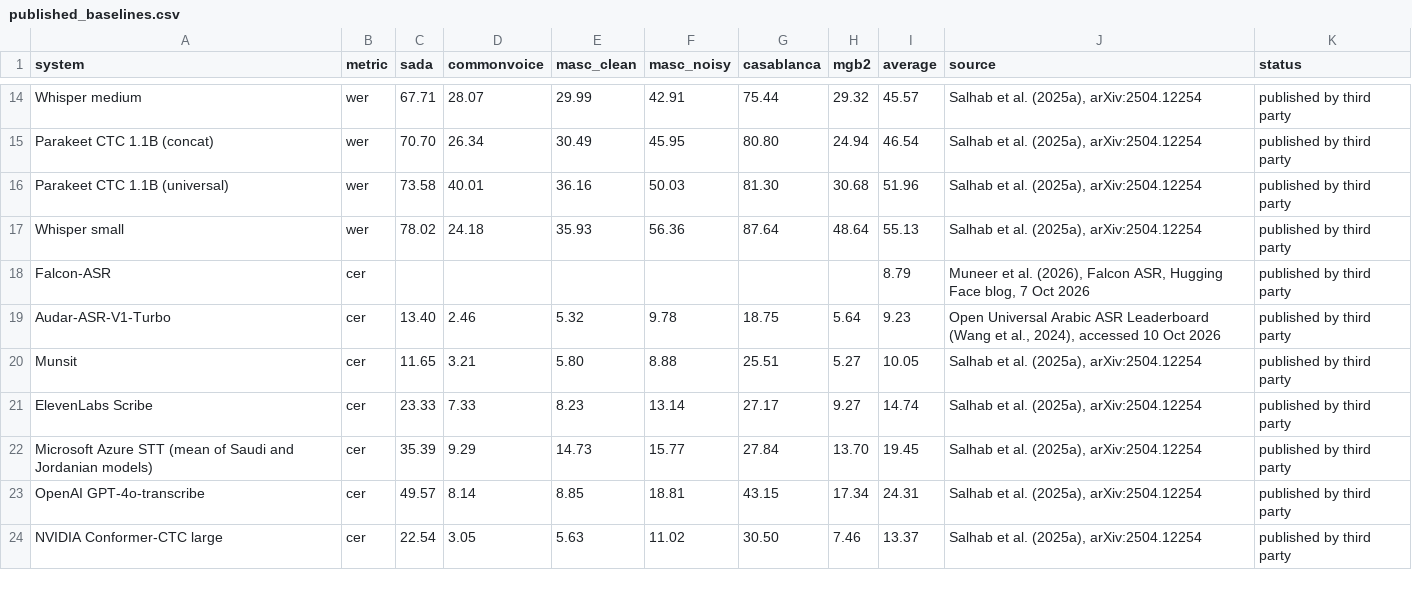
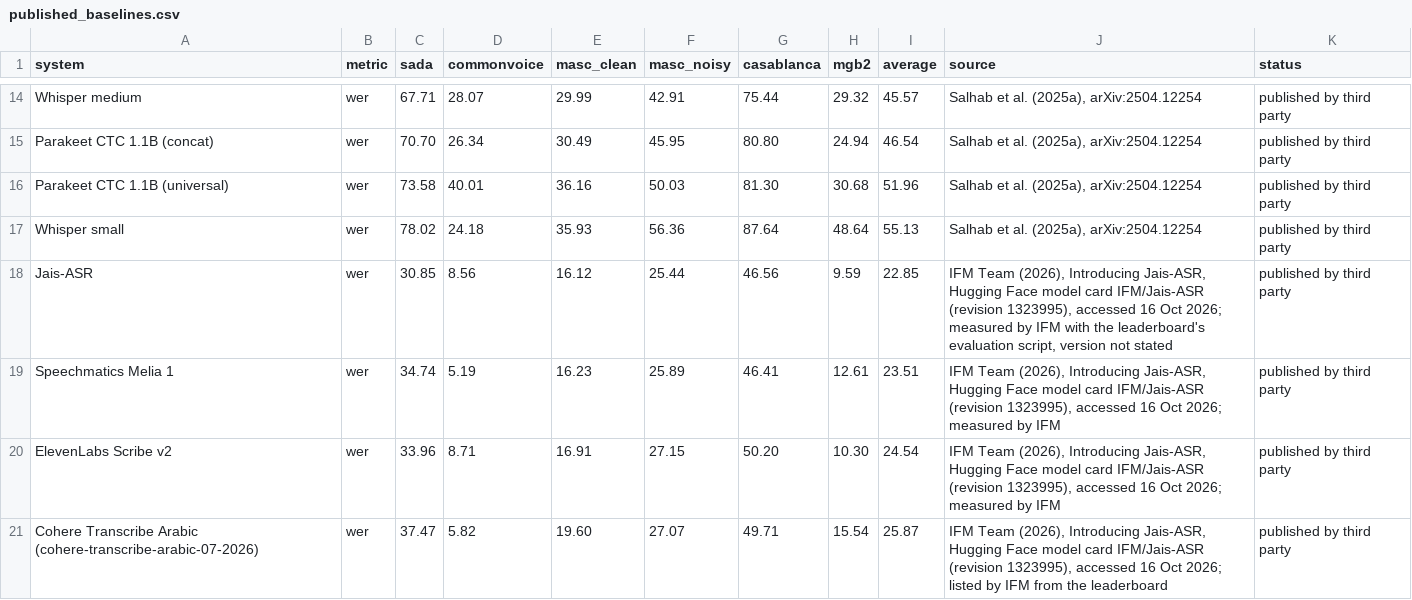
Before and after one commit to echonova-ai-solutions/arabic-asr-benchmark, a CSV file: results/public_leaderboard/published_baselines.csv, drawn as a sheet; only a part is shown, gaps mark what is left out; the shorter side is filled out with more unchanged rows; the diff covers the shown part only.

Commit message:
Add the four systems of the final paper and its new title
The paper now compares twelve systems: ElevenLabs Scribe v2, Speechmatics
Enhanced, IFM Jais-ASR and Cohere Transcribe Arabic join the eight already
released. Their results on the public and private test sets are added as
metrics only; per-clip outputs stay published for the original eight.
Public-test-set figures reported by IFM are added to the published
baselines, the figures are redrawn for twelve systems, and the docs follow
the paper's new title and table numbering. All 554 recomputable values in
the paper match.

```diff
--- a/results/public_leaderboard/published_baselines.csv
+++ b/results/public_leaderboard/published_baselines.csv
@@ -17 +17,5 @@ Parakeet CTC 1.1B (universal),wer,73.58,40.01,36.16,50.03,81.30,30.68,51.96,"Sal
 Whisper small,wer,78.02,24.18,35.93,56.36,87.64,48.64,55.13,"Salhab et al. (2025a), arXiv:2504.12254",published by third party
+Jais-ASR,wer,30.85,8.56,16.12,25.44,46.56,9.59,22.85,"IFM Team (2026), Introducing Jais-ASR, Hugging Face model card IFM/Jais-ASR (revision 1323995), accessed 16 Oct 2026; measured by IFM with the leaderboard's evaluation script, version not stated",published by third party
+Speechmatics Melia 1,wer,34.74,5.19,16.23,25.89,46.41,12.61,23.51,"IFM Team (2026), Introducing Jais-ASR, Hugging Face model card IFM/Jais-ASR (revision 1323995), accessed 16 Oct 2026; measured by IFM",published by third party
+ElevenLabs Scribe v2,wer,33.96,8.71,16.91,27.15,50.20,10.30,24.54,"IFM Team (2026), Introducing Jais-ASR, Hugging Face model card IFM/Jais-ASR (revision 1323995), accessed 16 Oct 2026; measured by IFM",published by third party
+Cohere Transcribe Arabic (cohere-transcribe-arabic-07-2026),wer,37.47,5.82,19.60,27.07,49.71,15.54,25.87,"IFM Team (2026), Introducing Jais-ASR, Hugging Face model card IFM/Jais-ASR (revision 1323995), accessed 16 Oct 2026; listed by IFM from the leaderboard",published by third party
```
Also changed, not shown: 12 added rows elsewhere in this file, results/echonova_20h/folds.csv, results/echonova_20h/normalizer_ablation.csv, 39 other files.
